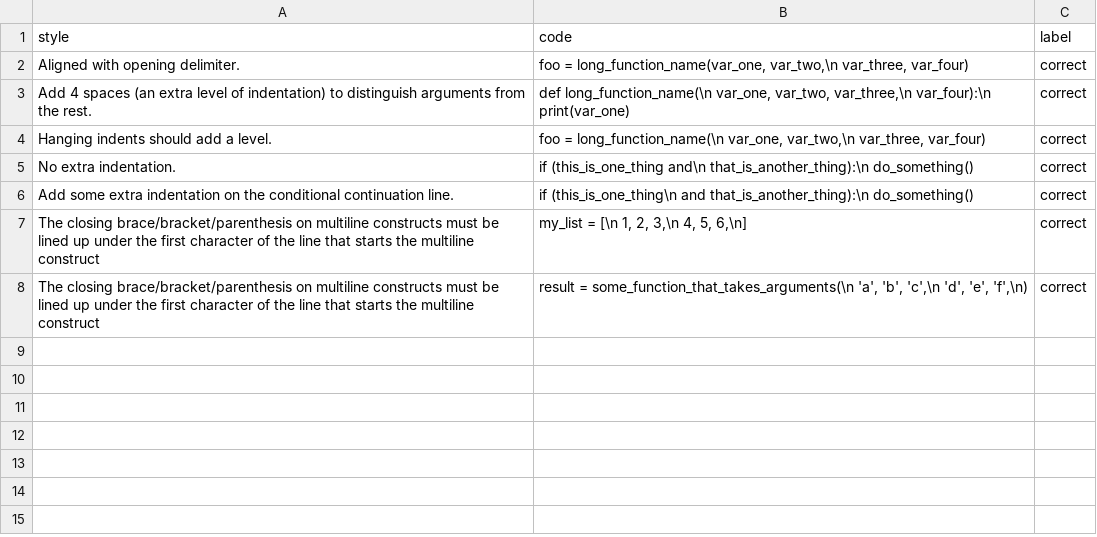
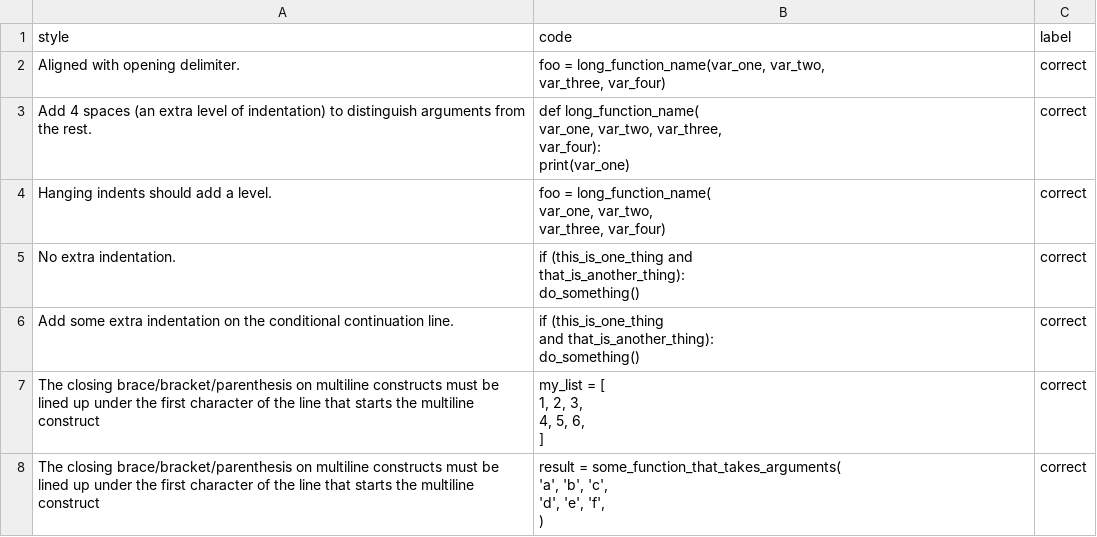
Before and after one commit to TarasKutsyk/Codestyle-Dataset-Generator, a CSV file: dataset.csv, drawn as a sheet; ↵ is a line break in a cell; the diff names each change by its address in the sheet, - before the commit and + after, or states it on an @@ line.

```diff
--- a/dataset.csv
+++ b/dataset.csv
-B2 (code): …= long_function_name(var_one, var_two,\n var_three, var_four)
+B2 (code): …= long_function_name(var_one, var_two, ↵ var_three, var_four)
-B3 (code): def long_function_name(\n var_one, var_two, var_three,\n var_four):\n print(var_one)
+B3 (code): def long_function_name( ↵ var_one, var_two, var_three, ↵ var_four): ↵ print(var_one)
-B4 (code): foo = long_function_name(\n var_one, var_two,\n var_three, var_four)
+B4 (code): foo = long_function_name( ↵ var_one, var_two, ↵ var_three, var_four)
-B5 (code): if (this_is_one_thing and\n that_is_another_thing):\n do_something()
+B5 (code): if (this_is_one_thing and ↵ that_is_another_thing): ↵ do_something()
-B6 (code): if (this_is_one_thing\n and that_is_another_thing):\n do_something()
+B6 (code): if (this_is_one_thing ↵ and that_is_another_thing): ↵ do_something()
-B7 (code): my_list = [\n 1, 2, 3,\n 4, 5, 6,\n]
+B7 (code): my_list = [ ↵ 1, 2, 3, ↵ 4, 5, 6, ↵ ]
-B8 (code): result = some_function_that_takes_arguments(\n 'a', 'b', 'c',\n 'd', 'e', 'f',\n)
+B8 (code): result = some_function_that_takes_arguments( ↵ 'a', 'b', 'c', ↵ 'd', 'e', 'f', ↵ )
```
Also changed, not shown: 7 other files.
